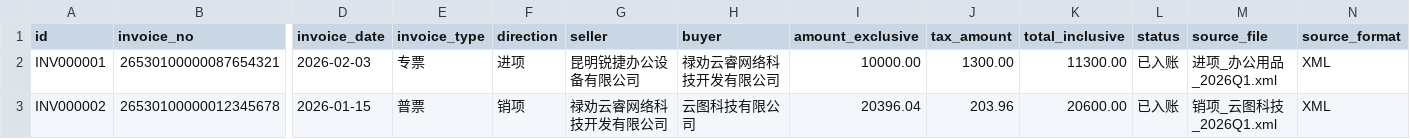
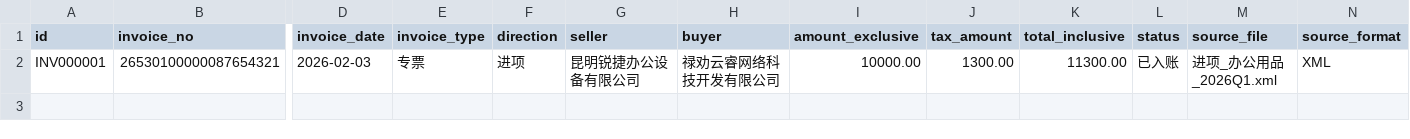
Before and after one commit to tyjsnz/tax_assistant, a CSV file: data/companies/main/invoice_pool.csv (was data/invoice_pool.csv), drawn as a sheet; only a part is shown, gaps mark what is left out; rows hold the shown columns only; the diff names each change by its address in the sheet, - before the commit and + after, or states it on an @@ line.

Commit message:
feat(p1-a): 多公司账套 + 地区参数化 + 数据布局迁移
- workspace.py：公司注册表（companies.json）、激活/CRUD/软删除/公司唯一性保护、
  首启旧数据迁移（data/*.csv → data/companies/main/）、schema v2、reset_all
- config.py：DATA_ROOT 与 DATA_DIR 分离、REGION_PRESETS（城建税 7%/5%/1%）、
  get_region/get_region_presets、多公司目录约定
- engine：附加税费按公司所在地区城建税税率动态计算（教育 3%+地方教育 2%×六税两费减半），
  税率表/政策摘要展示地区；2026Q2 实施例：县城 5% 附加 198.02 vs 市区 7% 237.62（注：按实际金额）
- CLI：companies / company-add / company-switch / company-update / company-delete / regions
- UI：侧边栏公司切换器、企业信息 tab 多公司管理（新建/编辑/切换/删除 + 地区预设）、
  首页地区行、归档/备份/上传目录随公司切换；archive_api 路径缓存修复
- 数据：项目现有账套迁移至 data/companies/main（保留用户已编辑的企业信息），新增演示公司 co2
- 测试：workspace 11 + 引擎地区 2 + UI 18，全量 481 项全绿

```diff
--- a/data/invoice_pool.csv
+++ b/data/companies/main/invoice_pool.csv
-row 3: INV000002 | 26530100000012345678 | 2026-01-15 | 普票 | 销项 | 禄劝云睿网络科技开发有限公司 | 云图科技有限公司 | 20396.04 | 203.96 | 20600.00 | 已入账 | 销项_云图科技_2026Q1.xml | XML
```
Also changed, not shown: 63 other files.
